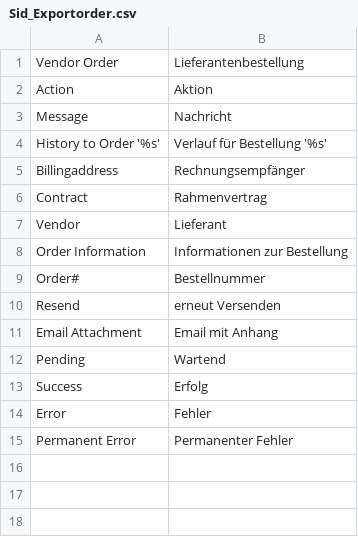
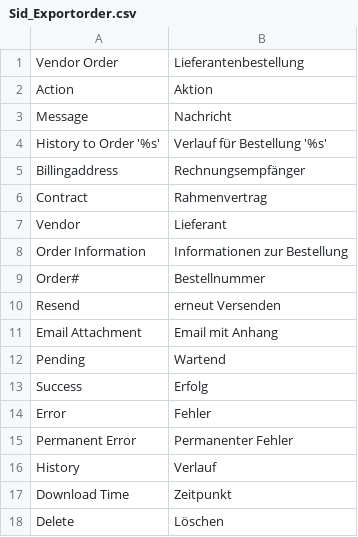
Before and after one commit to b3-it/magento-lts, a CSV file: app/locale/de_DE/Sid_Exportorder.csv, drawn as a sheet.

Commit message:
*locale

```diff
--- a/app/locale/de_DE/Sid_Exportorder.csv
+++ b/app/locale/de_DE/Sid_Exportorder.csv
@@ -15 +15,4 @@
 "Permanent Error","Permanenter Fehler"
+"History","Verlauf"
+"Download Time","Zeitpunkt"
+"Delete","Löschen"
```
